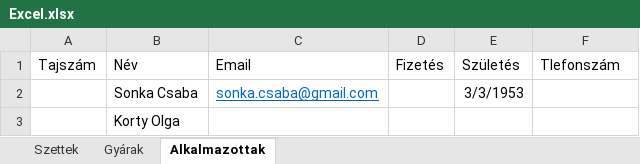
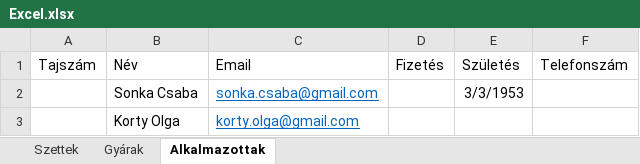
Before and after one commit to SzebelediZoltan/Projekt_Adat_ZB, an Excel workbook: Excel.xlsx, sheet Alkalmazottak, drawn as a sheet; values as stored, in another font and other column widths than the file's, no borders; the diff names each change by its address in the sheet, - before the commit and + after, or states it on an @@ line.

```diff
--- a/Excel.xlsx (sheet Alkalmazottak)
+++ b/Excel.xlsx (sheet Alkalmazottak)
-F1: Tlefonszám
+F1: Telefonszám
-C3 (Email): (empty)
+C3 (Email): korty.olga@gmail.com
```
Also changed, not shown: 20 other files.
